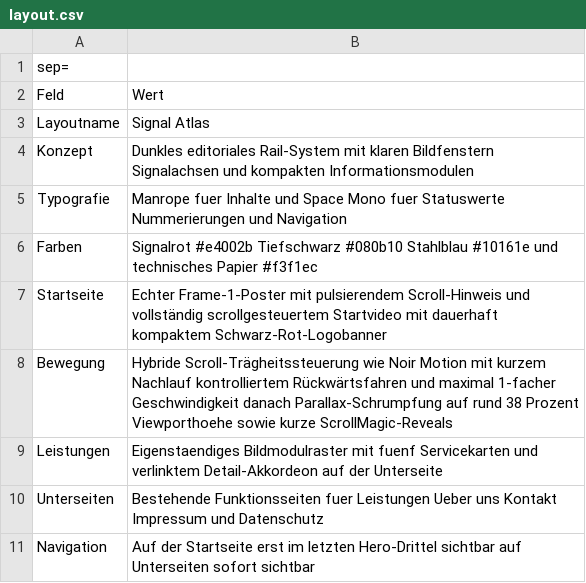
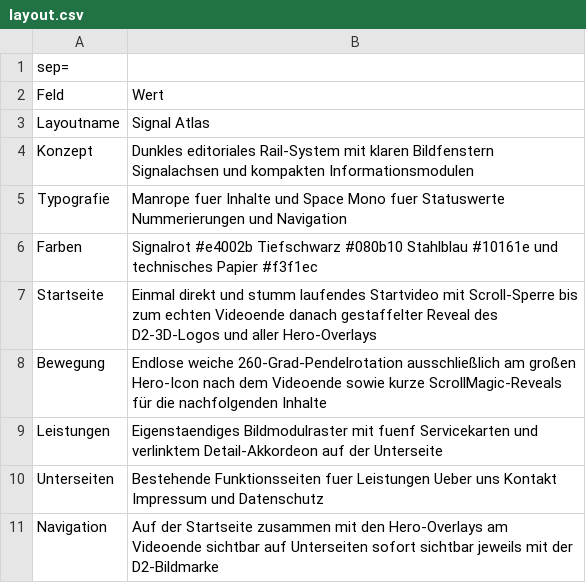
Before and after one commit to lucasz1991/RailTime-websites-layouts, a CSV file: Codex/Layout Entwurf 3/layout.csv, drawn as a sheet.

```diff
--- a/Codex/Layout Entwurf 3/layout.csv
+++ b/Codex/Layout Entwurf 3/layout.csv
@@ -6,6 +6,6 @@ Typografie;Manrope fuer Inhalte und Space Mono fuer Statuswerte Nummerierungen u
 Farben;Signalrot #e4002b Tiefschwarz #080b10 Stahlblau #10161e und technisches Papier #f3f1ec
-Startseite;Echter Frame-1-Poster mit pulsierendem Scroll-Hinweis und vollständig scrollgesteuertem Startvideo mit dauerhaft kompaktem Schwarz-Rot-Logobanner
-Bewegung;Hybride Scroll-Trägheitssteuerung wie Noir Motion mit kurzem Nachlauf kontrolliertem Rückwärtsfahren und maximal 1-facher Geschwindigkeit danach Parallax-Schrumpfung auf rund 38 Prozent Viewporthoehe sowie kurze ScrollMagic-Reveals
+Startseite;Einmal direkt und stumm laufendes Startvideo mit Scroll-Sperre bis zum echten Videoende danach gestaffelter Reveal des D2-3D-Logos und aller Hero-Overlays
+Bewegung;Endlose weiche 260-Grad-Pendelrotation ausschließlich am großen Hero-Icon nach dem Videoende sowie kurze ScrollMagic-Reveals für die nachfolgenden Inhalte
 Leistungen;Eigenstaendiges Bildmodulraster mit fuenf Servicekarten und verlinktem Detail-Akkordeon auf der Unterseite
 Unterseiten;Bestehende Funktionsseiten fuer Leistungen Ueber uns Kontakt Impressum und Datenschutz
-Navigation;Auf der Startseite erst im letzten Hero-Drittel sichtbar auf Unterseiten sofort sichtbar
+Navigation;Auf der Startseite zusammen mit den Hero-Overlays am Videoende sichtbar auf Unterseiten sofort sichtbar jeweils mit der D2-Bildmarke
```
Also changed, not shown: 35 other files.
